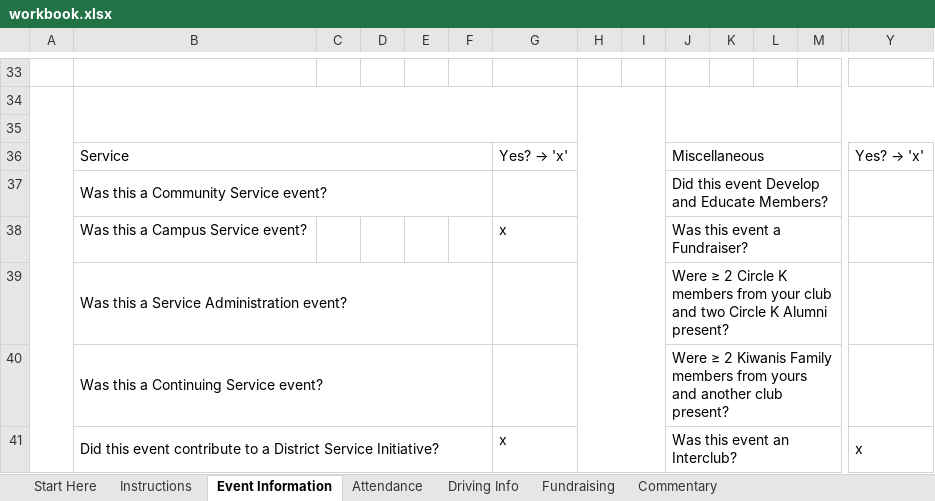
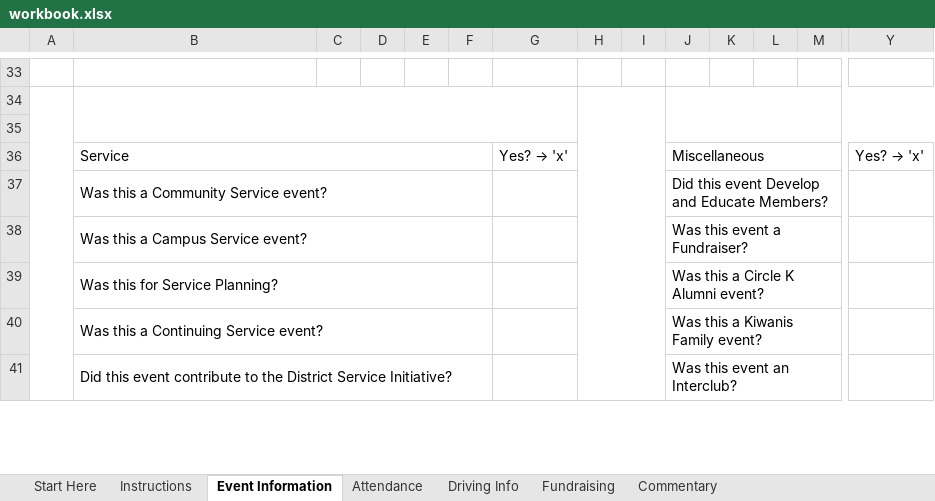
Before and after one commit to glznn/cerf-project, an Excel workbook: workbook.xlsx, sheet Event Information, drawn as a sheet; only a part is shown, gaps mark what is left out; values as stored, in another font and other column widths than the file's, no cell formats; charts and pictures not drawn; removed rows and columns are numbered as before the commit, all else as after; rows hold the shown columns only; the diff covers the shown part only; the diff names each change by its address in the sheet, - before the commit and + after, or states it on an @@ line.

```diff
--- a/workbook.xlsx (sheet Event Information)
+++ b/workbook.xlsx (sheet Event Information)
+B38:F38 merged
-G38: x
+G38: (empty)
-row 39:  | Was this a Service Administration event? |  |  |  |  |  |  |  | Were ≥ 2 Circle K members from your club and two Circle K Alumni present?
+row 39:  | Was this for Service Planning? |  |  |  |  |  |  |  | Was this a Circle K Alumni event?
-J40: Were ≥ 2 Kiwanis Family members from yours and another club present?
+J40: Was this a Kiwanis Family event?
-row 41:  | Did this event contribute to a District Service Initiative? |  |  |  |  | x |  |  | Was this event an Interclub? |  |  |  | x
+row 41:  | Did this event contribute to the District Service Initiative? |  |  |  |  |  |  |  | Was this event an Interclub?
```
Also changed, not shown: 3 added rows, 3 removed rows, 14 edited cells and merged cells elsewhere in this sheet, sheet Fundraising, sheet Attendance, sheet Instructions, sheet Start Here, sheet Commentary, sheet Driving Info, cell formats, charts or pictures, CERFtemplate.xlsx, 10 other files.
